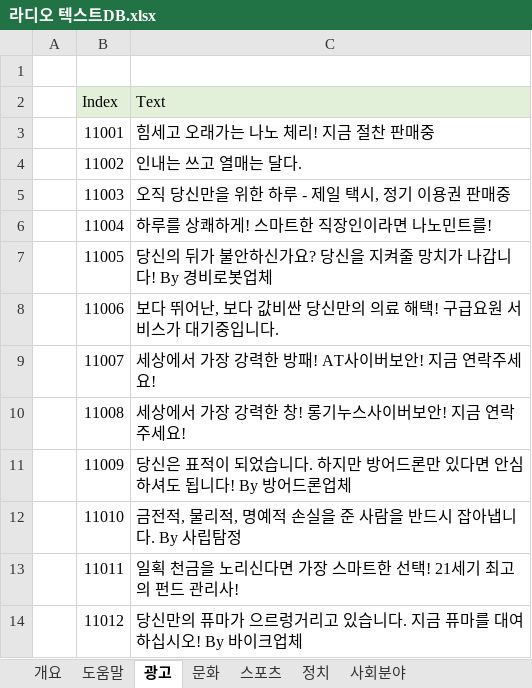
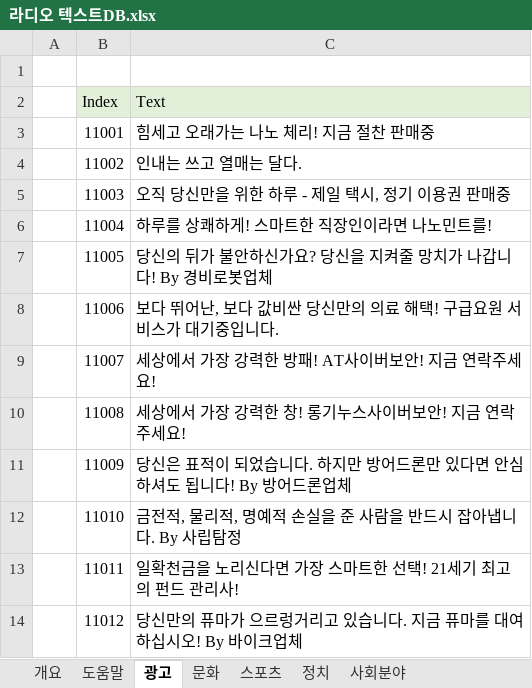
Before and after one commit to Velosis/RevoltDay, an Excel workbook: 데이터테이블/라디오 텍스트DB.xlsx, sheet 광고, drawn as a sheet; values as stored, in another font and other column widths than the file's, no borders; the diff names each change by its address in the sheet, - before the commit and + after, or states it on an @@ line.

Commit message:
Update 라디오 텍스트DB.xlsx

```diff
--- a/데이터테이블/라디오 텍스트DB.xlsx (sheet 광고)
+++ b/데이터테이블/라디오 텍스트DB.xlsx (sheet 광고)
-C13 (Text): 일획 천금을 노리신다면 가장 스마트한 선택! 21세기 최고의 펀드 관리사!
+C13 (Text): 일확천금을 노리신다면 가장 스마트한 선택! 21세기 최고의 펀드 관리사!
```
Also changed, not shown: sheet 도움말.
